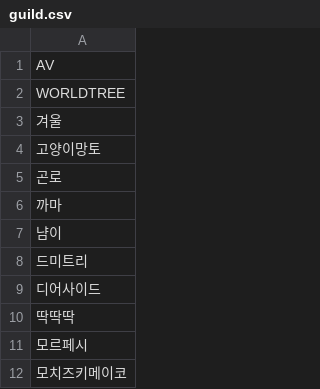
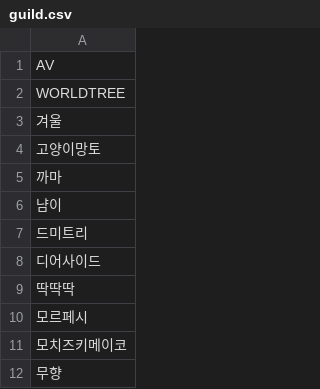
Before and after one commit to dsr1111/check1, a CSV file: guild.csv, drawn as a sheet; only a part is shown; the shorter side is filled out with more unchanged rows; the diff names each change by its address in the sheet, - before the commit and + after, or states it on an @@ line.

Commit message:
Update guild.csv

```diff
--- a/guild.csv
+++ b/guild.csv
-row 5: 곤로
```
